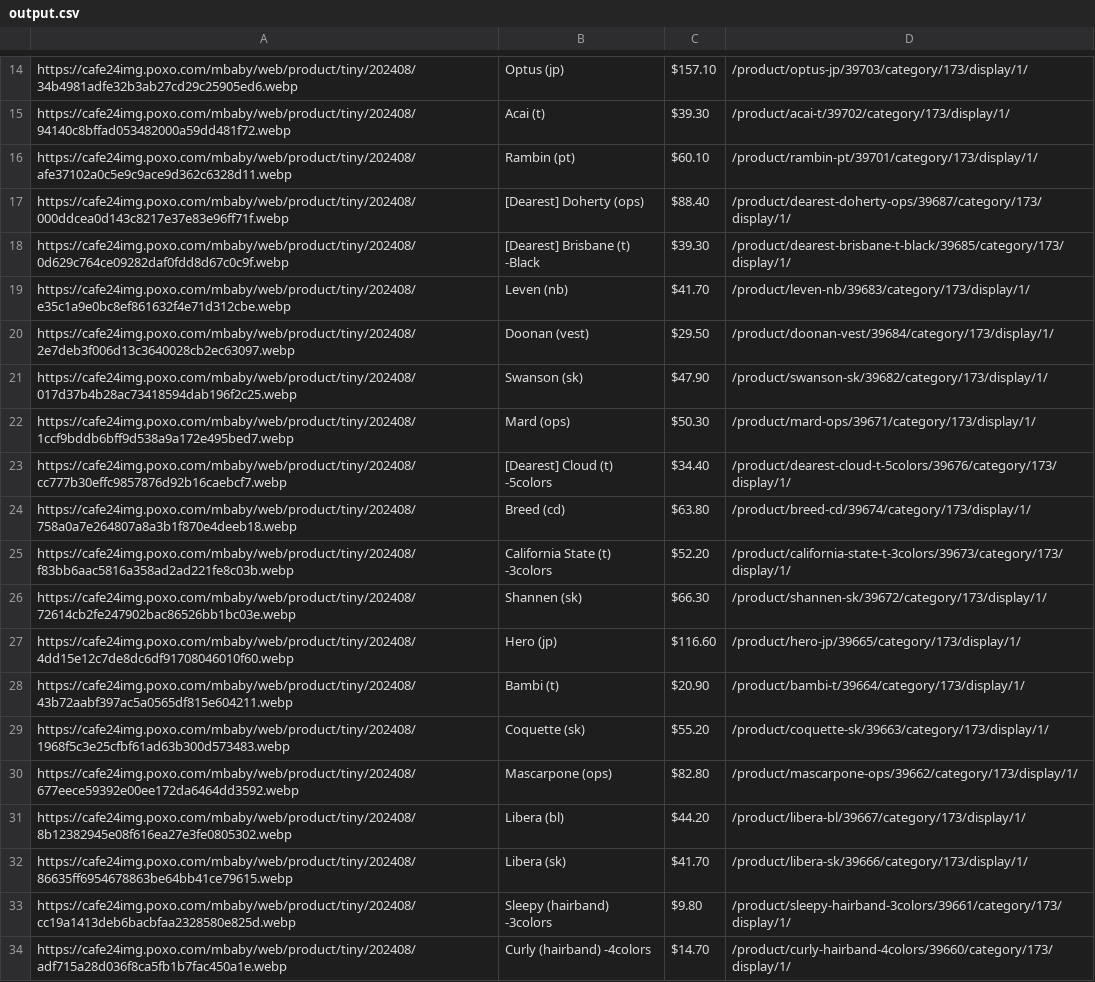
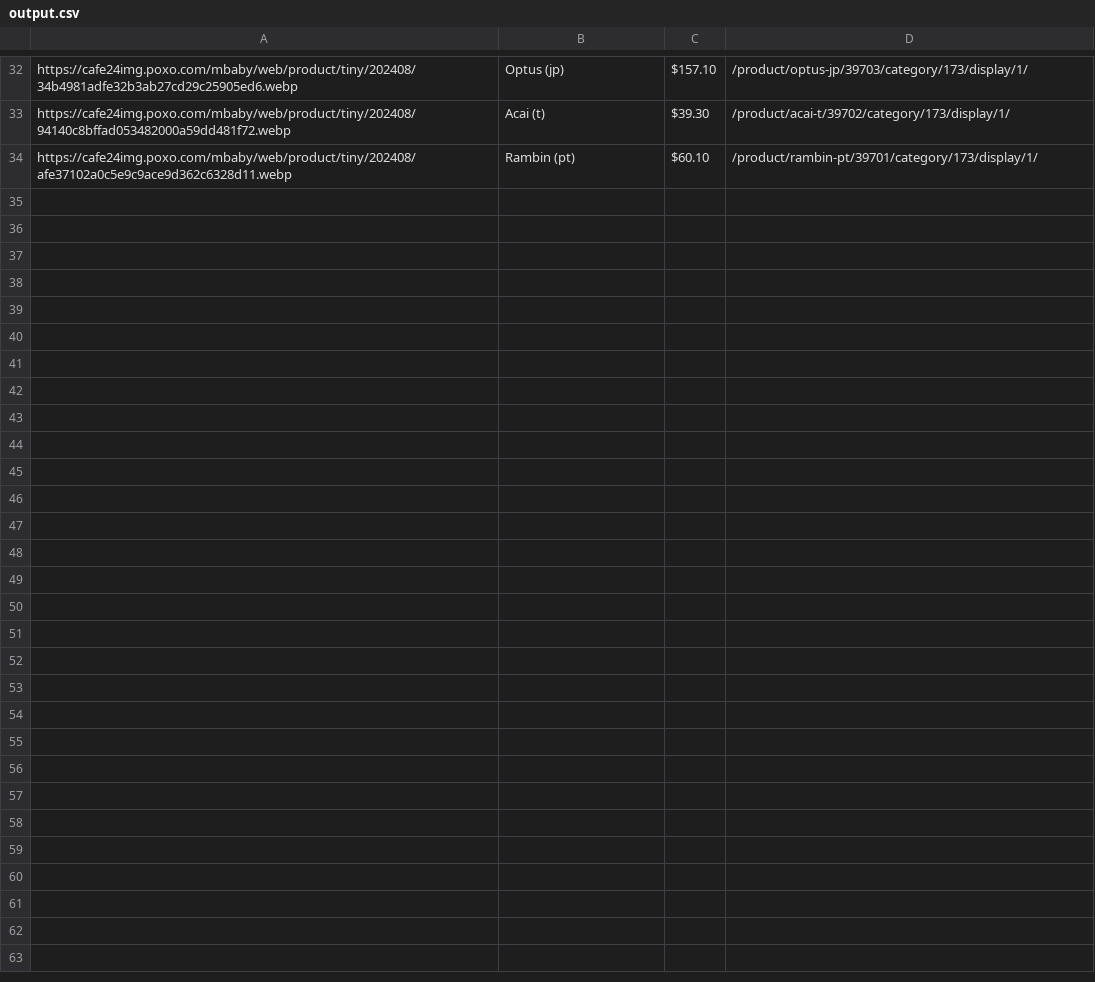
Before and after one commit to delitamakanda/scraper-kr-fashion-shops, a CSV file: core/output.csv, drawn as a sheet; only a part is shown, gaps mark what is left out; the diff covers the shown part only.

```diff
--- a/core/output.csv
+++ b/core/output.csv
@@ -16,19 +34 @@ https://cafe24img.poxo.com/mbaby/web/product/tiny/202408/94140c8bffad053482000a5
 https://cafe24img.poxo.com/mbaby/web/product/tiny/202408/afe37102a0c5e9c9ace9d362c6328d11.webp,Rambin (pt),$60.10,/product/rambin-pt/39701/category/173/display/1/
-https://cafe24img.poxo.com/mbaby/web/product/tiny/202408/000ddcea0d143c8217e37e83e96ff71f.webp,[Dearest] Doherty (ops),$88.40,/product/dearest-doherty-ops/39687/category/173/display/1/
-https://cafe24img.poxo.com/mbaby/web/product/tiny/202408/0d629c764ce09282daf0fdd8d67c0c9f.webp,[Dearest] Brisbane (t) -Black,$39.30,/product/dearest-brisbane-t-black/39685/category/173/display/1/
-https://cafe24img.poxo.com/mbaby/web/product/tiny/202408/e35c1a9e0bc8ef861632f4e71d312cbe.webp,Leven (nb),$41.70,/product/leven-nb/39683/category/173/display/1/
-https://cafe24img.poxo.com/mbaby/web/product/tiny/202408/2e7deb3f006d13c3640028cb2ec63097.webp,Doonan (vest),$29.50,/product/doonan-vest/39684/category/173/display/1/
-https://cafe24img.poxo.com/mbaby/web/product/tiny/202408/017d37b4b28ac73418594dab196f2c25.webp,Swanson (sk),$47.90,/product/swanson-sk/39682/category/173/display/1/
-https://cafe24img.poxo.com/mbaby/web/product/tiny/202408/1ccf9bddb6bff9d538a9a172e495bed7.webp,Mard (ops),$50.30,/product/mard-ops/39671/category/173/display/1/
-https://cafe24img.poxo.com/mbaby/web/product/tiny/202408/cc777b30effc9857876d92b16caebcf7.webp,[Dearest] Cloud (t) -5colors,$34.40,/product/dearest-cloud-t-5colors/39676/category/173/display/1/
-https://cafe24img.poxo.com/mbaby/web/product/tiny/202408/758a0a7e264807a8a3b1f870e4deeb18.webp,Breed (cd),$63.80,/product/breed-cd/39674/category/173/display/1/
-https://cafe24img.poxo.com/mbaby/web/product/tiny/202408/f83bb6aac5816a358ad2ad221fe8c03b.webp,California State (t) -3colors,$52.20,/product/california-state-t-3colors/39673/category/173/display/1/
-https://cafe24img.poxo.com/mbaby/web/product/tiny/202408/72614cb2fe247902bac86526bb1bc03e.webp,Shannen (sk),$66.30,/product/shannen-sk/39672/category/173/display/1/
-https://cafe24img.poxo.com/mbaby/web/product/tiny/202408/4dd15e12c7de8dc6df91708046010f60.webp,Hero (jp),$116.60,/product/hero-jp/39665/category/173/display/1/
-https://cafe24img.poxo.com/mbaby/web/product/tiny/202408/43b72aabf397ac5a0565df815e604211.webp,Bambi (t),$20.90,/product/bambi-t/39664/category/173/display/1/
-https://cafe24img.poxo.com/mbaby/web/product/tiny/202408/1968f5c3e25cfbf61ad63b300d573483.webp,Coquette (sk),$55.20,/product/coquette-sk/39663/category/173/display/1/
-https://cafe24img.poxo.com/mbaby/web/product/tiny/202408/677eece59392e00ee172da6464dd3592.webp,Mascarpone (ops),$82.80,/product/mascarpone-ops/39662/category/173/display/1/
-https://cafe24img.poxo.com/mbaby/web/product/tiny/202408/8b12382945e08f616ea27e3fe0805302.webp,Libera (bl),$44.20,/product/libera-bl/39667/category/173/display/1/
-https://cafe24img.poxo.com/mbaby/web/product/tiny/202408/86635ff6954678863be64bb41ce79615.webp,Libera (sk),$41.70,/product/libera-sk/39666/category/173/display/1/
-https://cafe24img.poxo.com/mbaby/web/product/tiny/202408/cc19a1413deb6bacbfaa2328580e825d.webp,Sleepy (hairband) -3colors,$9.80,/product/sleepy-hairband-3colors/39661/category/173/display/1/
-https://cafe24img.poxo.com/mbaby/web/product/tiny/202408/adf715a28d036f8ca5fb1b7fac450a1e.webp,Curly (hairband) -4colors,$14.70,/product/curly-hairband-4colors/39660/category/173/display/1/
```
Also changed, not shown: 18 added rows elsewhere in this file.
